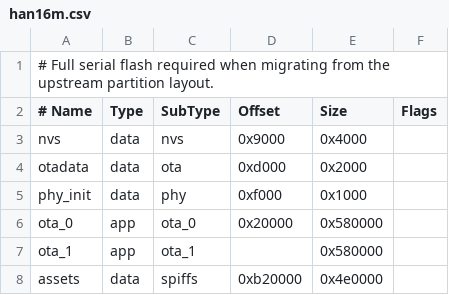
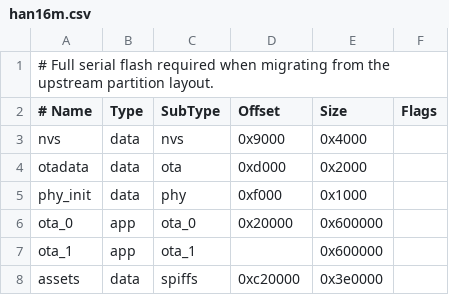
Before and after one commit to doublemarkpro/ESP32-HanDictionary, a CSV file: partitions/han16m.csv, drawn as a sheet.

```diff
--- a/partitions/han16m.csv
+++ b/partitions/han16m.csv
@@ -5,4 +5,4 @@ otadata,data,ota,0xd000,0x2000,
 phy_init,data,phy,0xf000,0x1000,
-ota_0,app,ota_0,0x20000,0x580000,
-ota_1,app,ota_1,,0x580000,
-assets,data,spiffs,0xb20000,0x4e0000,
+ota_0,app,ota_0,0x20000,0x600000,
+ota_1,app,ota_1,,0x600000,
+assets,data,spiffs,0xc20000,0x3e0000,
```
Also changed, not shown: 23 other files.
